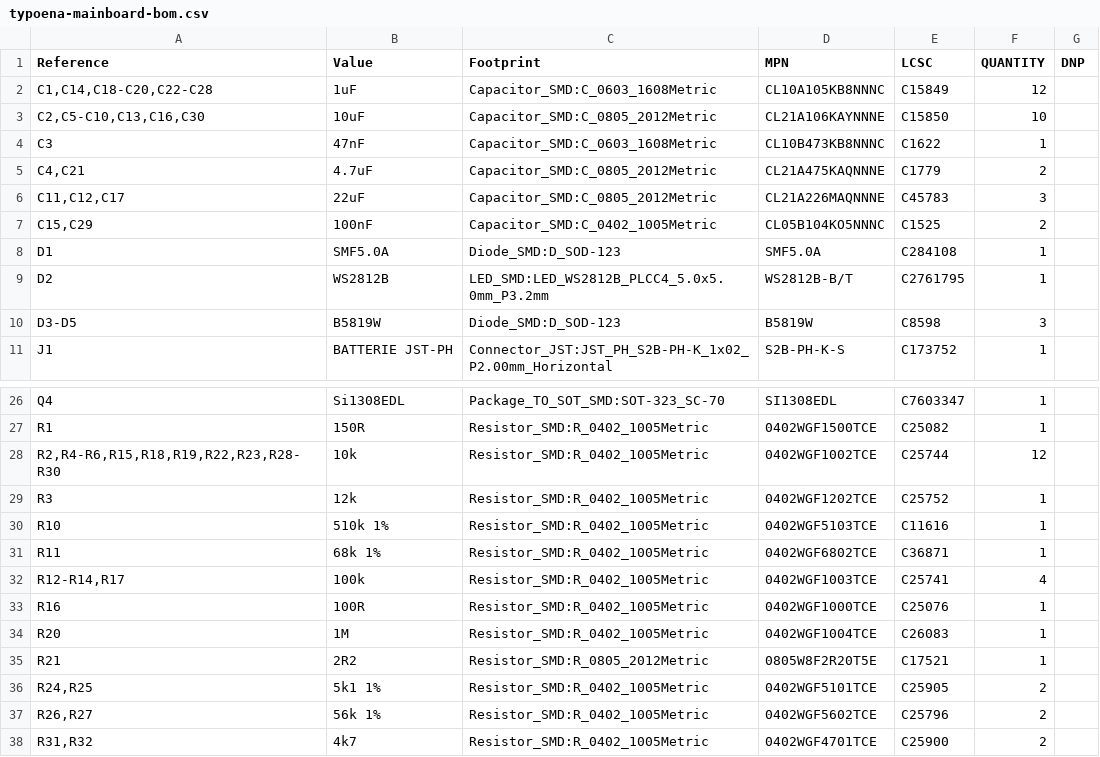
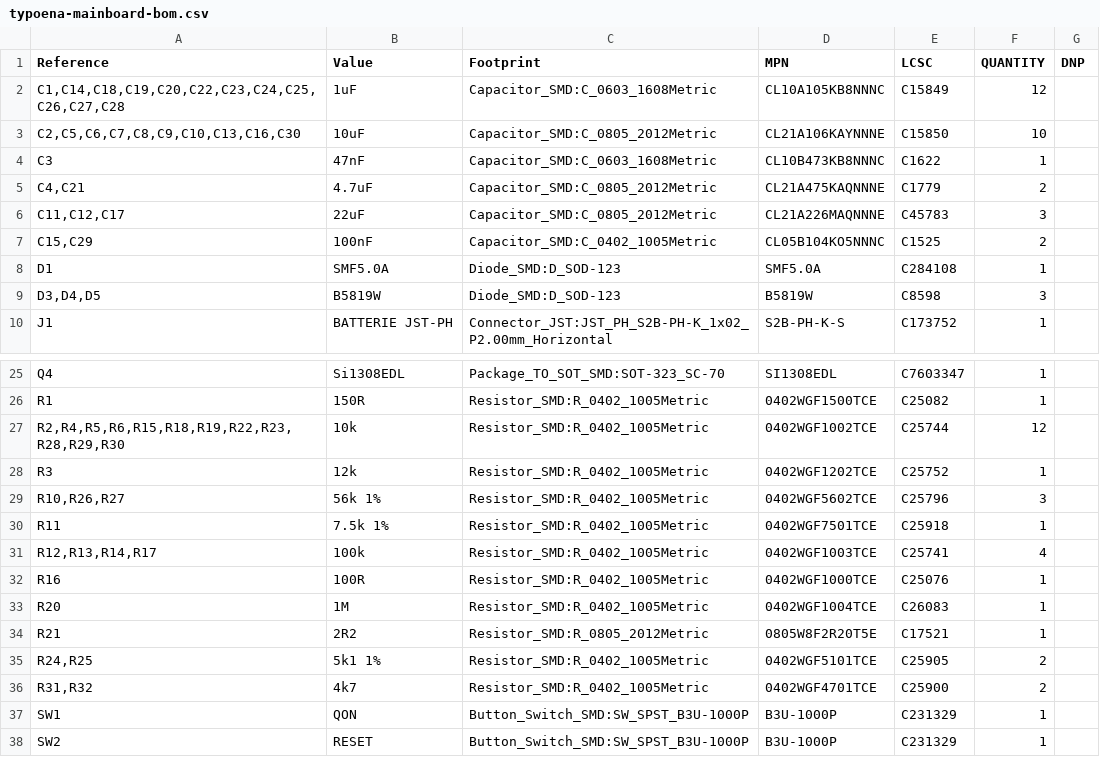
Before and after one commit to typoena/typewriter, a CSV file: hardware/pcb/mainboard/typoena-mainboard-bom.csv, drawn as a sheet; only a part is shown, gaps mark what is left out; the shorter side is filled out with more unchanged rows.

```diff
--- a/hardware/pcb/mainboard/typoena-mainboard-bom.csv
+++ b/hardware/pcb/mainboard/typoena-mainboard-bom.csv
@@ -1,4 +1,4 @@
 "Reference","Value","Footprint","MPN","LCSC","QUANTITY","DNP"
-"C1,C14,C18-C20,C22-C28","1uF","Capacitor_SMD:C_0603_1608Metric","CL10A105KB8NNNC","C15849","12",""
-"C2,C5-C10,C13,C16,C30","10uF","Capacitor_SMD:C_0805_2012Metric","CL21A106KAYNNNE","C15850","10",""
+"C1,C14,C18,C19,C20,C22,C23,C24,C25,C26,C27,C28","1uF","Capacitor_SMD:C_0603_1608Metric","CL10A105KB8NNNC","C15849","12",""
+"C2,C5,C6,C7,C8,C9,C10,C13,C16,C30","10uF","Capacitor_SMD:C_0805_2012Metric","CL21A106KAYNNNE","C15850","10",""
 "C3","47nF","Capacitor_SMD:C_0603_1608Metric","CL10B473KB8NNNC","C1622","1",""
@@ -8,4 +8,3 @@
 "D1","SMF5.0A","Diode_SMD:D_SOD-123","SMF5.0A","C284108","1",""
-"D2","WS2812B","LED_SMD:LED_WS2812B_PLCC4_5.0x5.0mm_P3.2mm","WS2812B-B/T","C2761795","1",""
-"D3-D5","B5819W","Diode_SMD:D_SOD-123","B5819W","C8598","3",""
+"D3,D4,D5","B5819W","Diode_SMD:D_SOD-123","B5819W","C8598","3",""
 "J1","BATTERIE JST-PH","Connector_JST:JST_PH_S2B-PH-K_1x02_P2.00mm_Horizontal","S2B-PH-K-S","C173752","1",""
@@ -27,7 +26,7 @@
 "R1","150R","Resistor_SMD:R_0402_1005Metric","0402WGF1500TCE","C25082","1",""
-"R2,R4-R6,R15,R18,R19,R22,R23,R28-R30","10k","Resistor_SMD:R_0402_1005Metric","0402WGF1002TCE","C25744","12",""
+"R2,R4,R5,R6,R15,R18,R19,R22,R23,R28,R29,R30","10k","Resistor_SMD:R_0402_1005Metric","0402WGF1002TCE","C25744","12",""
 "R3","12k","Resistor_SMD:R_0402_1005Metric","0402WGF1202TCE","C25752","1",""
-"R10","510k 1%","Resistor_SMD:R_0402_1005Metric","0402WGF5103TCE","C11616","1",""
-"R11","68k 1%","Resistor_SMD:R_0402_1005Metric","0402WGF6802TCE","C36871","1",""
-"R12-R14,R17","100k","Resistor_SMD:R_0402_1005Metric","0402WGF1003TCE","C25741","4",""
+"R10,R26,R27","56k 1%","Resistor_SMD:R_0402_1005Metric","0402WGF5602TCE","C25796","3",""
+"R11","7.5k 1%","Resistor_SMD:R_0402_1005Metric","0402WGF7501TCE","C25918","1",""
+"R12,R13,R14,R17","100k","Resistor_SMD:R_0402_1005Metric","0402WGF1003TCE","C25741","4",""
 "R16","100R","Resistor_SMD:R_0402_1005Metric","0402WGF1000TCE","C25076","1",""
@@ -36,3 +35,2 @@
 "R24,R25","5k1 1%","Resistor_SMD:R_0402_1005Metric","0402WGF5101TCE","C25905","2",""
-"R26,R27","56k 1%","Resistor_SMD:R_0402_1005Metric","0402WGF5602TCE","C25796","2",""
 "R31,R32","4k7","Resistor_SMD:R_0402_1005Metric","0402WGF4701TCE","C25900","2",""
```
Also changed, not shown: 3 other files.
